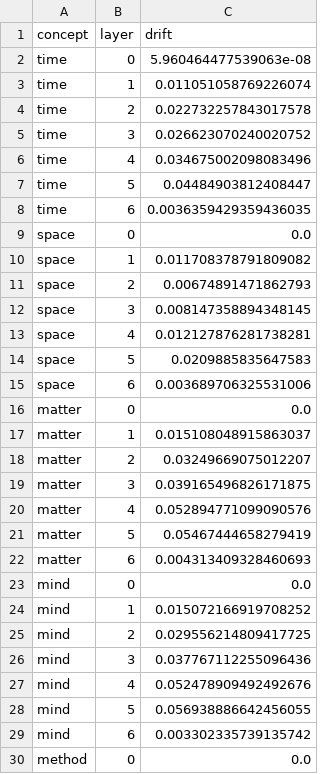
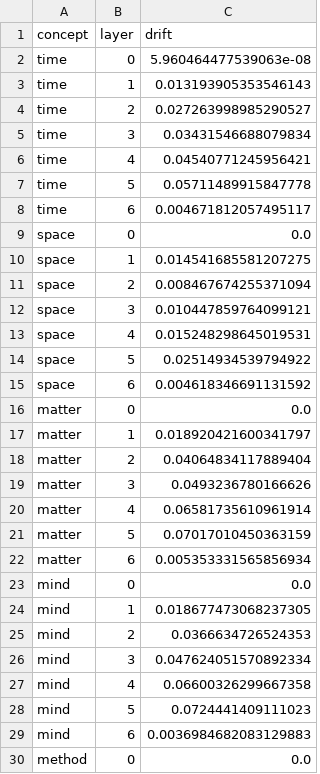
Before and after one commit to karinnawijaya/Computational-Linguistic-Final, a CSV file: results/track_c_layers.csv, drawn as a sheet; only a part is shown; the diff covers the shown part only.

```diff
--- a/results/track_c_layers.csv
+++ b/results/track_c_layers.csv
@@ -2,29 +2,29 @@
 time,0,5.960464477539063e-08
-time,1,0.011051058769226074
-time,2,0.022732257843017578
-time,3,0.026623070240020752
-time,4,0.034675002098083496
-time,5,0.04484903812408447
-time,6,0.0036359429359436035
+time,1,0.013193905353546143
+time,2,0.027263998985290527
+time,3,0.03431546688079834
+time,4,0.04540771245956421
+time,5,0.05711489915847778
+time,6,0.004671812057495117
 space,0,0.0
-space,1,0.011708378791809082
-space,2,0.00674891471862793
-space,3,0.008147358894348145
-space,4,0.012127876281738281
-space,5,0.0209885835647583
-space,6,0.003689706325531006
+space,1,0.014541685581207275
+space,2,0.008467674255371094
+space,3,0.010447859764099121
+space,4,0.015248298645019531
+space,5,0.02514934539794922
+space,6,0.004618346691131592
 matter,0,0.0
-matter,1,0.015108048915863037
-matter,2,0.03249669075012207
-matter,3,0.039165496826171875
-matter,4,0.052894771099090576
-matter,5,0.05467444658279419
-matter,6,0.004313409328460693
+matter,1,0.018920421600341797
+matter,2,0.04064834117889404
+matter,3,0.0493236780166626
+matter,4,0.06581735610961914
+matter,5,0.07017010450363159
+matter,6,0.005353331565856934
 mind,0,0.0
-mind,1,0.015072166919708252
-mind,2,0.029556214809417725
-mind,3,0.037767112255096436
-mind,4,0.052478909492492676
-mind,5,0.056938886642456055
-mind,6,0.003302335739135742
+mind,1,0.018677473068237305
+mind,2,0.0366634726524353
+mind,3,0.047624051570892334
+mind,4,0.06600326299667358
+mind,5,0.0724441409111023
+mind,6,0.0036984682083129883
 method,0,0.0
```
Also changed, not shown: 24 edited cells elsewhere in this file, results/track_a_layers.csv, results/track_a_summary.csv, 34 other files.
